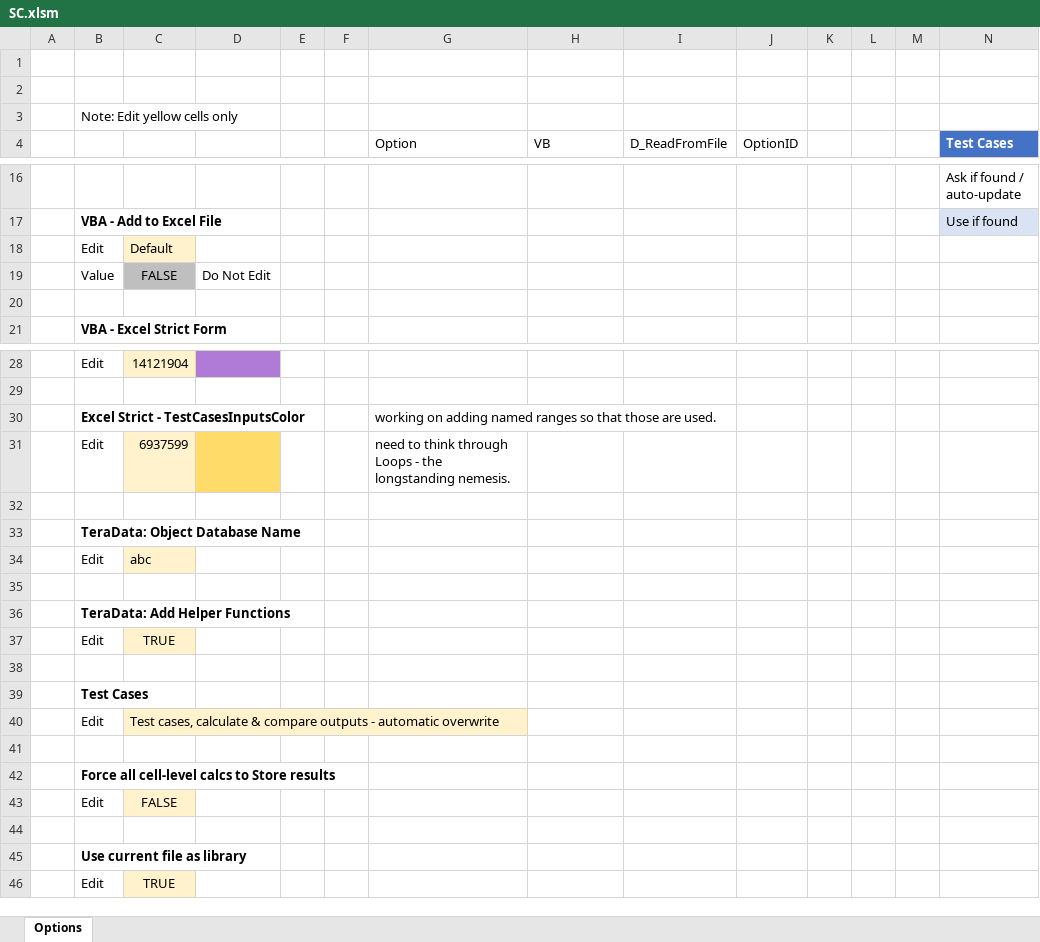
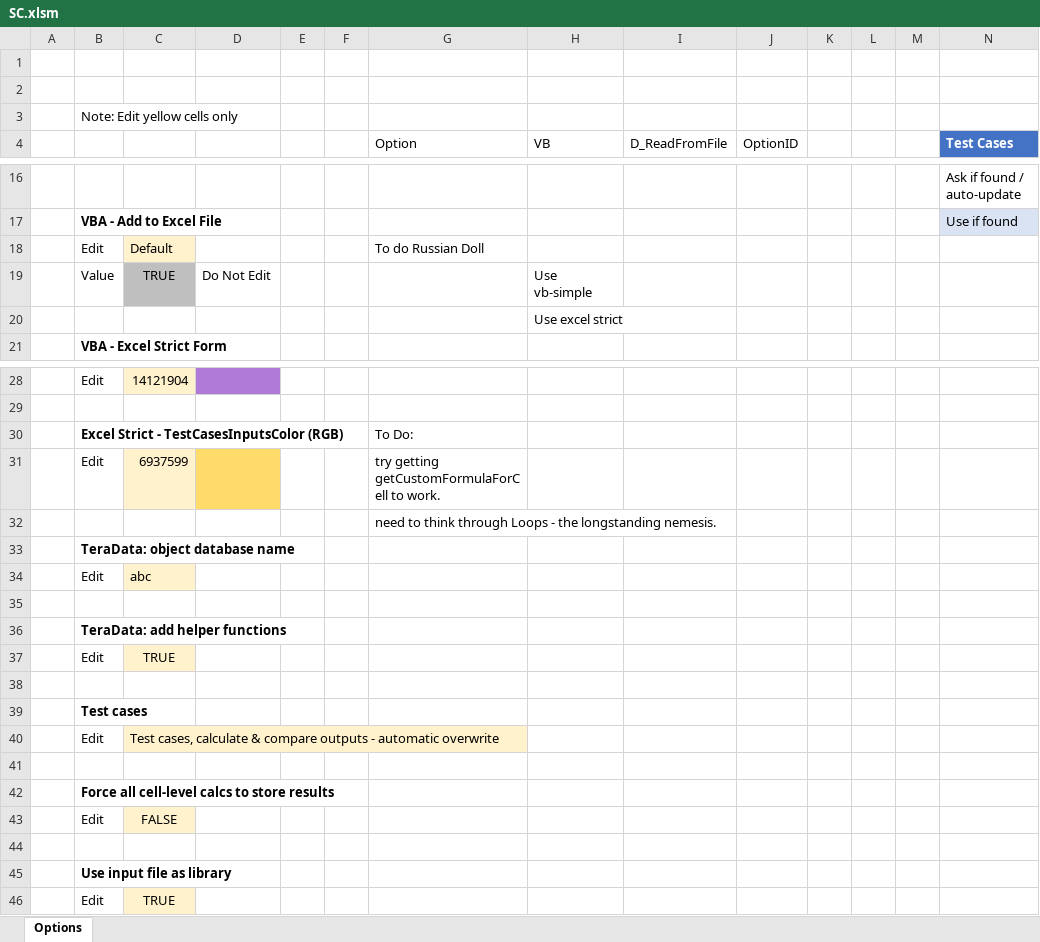
Before and after one commit to mathMatthew/spreadsheetCoder, an Excel workbook: SC.xlsm, sheet Options, drawn as a sheet; only a part is shown, gaps mark what is left out; values as stored, in another font and other column widths than the file's, no borders; table styles not drawn; removed rows and columns are numbered as before the commit, all else as after; the diff covers the shown part only; the diff names each change by its address in the sheet, - before the commit and + after, or states it on an @@ line.

Commit message:
Add files via upload
Signed-off-by: mathMatthew <117708174+mathMatthew@users.noreply.github.com>

```diff
--- a/SC.xlsm (sheet Options)
+++ b/SC.xlsm (sheet Options)
-G18 (Option): (empty)
+G18 (Option): To do Russian Doll
-C19: FALSE
+C19: TRUE
-H19 (VB): (empty)
+H19 (VB): Use vb-simple
-H20 (VB): (empty)
+H20 (VB): Use excel strict
-row 30:  | Excel Strict - TestCasesInputsColor |  |  |  |  | working on adding named ranges so that those are used.
+row 30:  | Excel Strict - TestCasesInputsColor (RGB) |  |  |  |  | To Do:
-G31 (Option): need to think through Loops - the longstanding nemesis.
+G31 (Option): try getting getCustomFormulaForCell to work.
-G32 (Option): (empty)
+G32 (Option): need to think through Loops - the longstanding nemesis.
-B33: TeraData: Object Database Name
+B33: TeraData: object database name
-B36: TeraData: Add Helper Functions
+B36: TeraData: add helper functions
-B39: Test Cases
+B39: Test cases
-B42: Force all cell-level calcs to Store results
+B42: Force all cell-level calcs to store results
-B45: Use current file as library
+B45: Use input file as library
```
Also changed, not shown: 3 edited cells elsewhere in this sheet.
